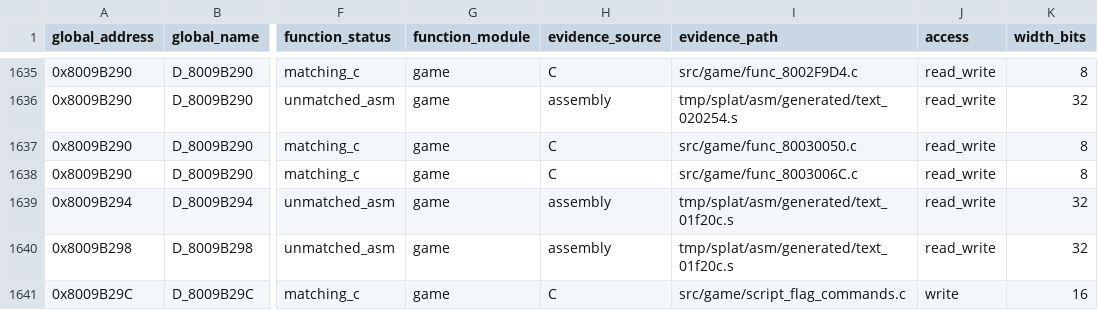
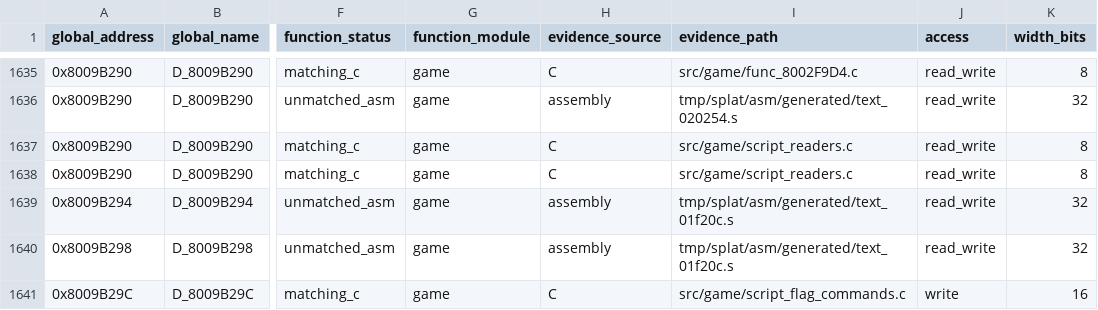
Before and after one commit to MaChInEgUn3/memories-decomp, a CSV file: notes/global-usage.csv, drawn as a sheet; only a part is shown, gaps mark what is left out; the diff names each change by its address in the sheet, - before the commit and + after, or states it on an @@ line.

Commit message:
Coalesce script stream readers (#155)
Groups the byte and little-endian halfword script stream readers into
src/game/script_readers.c.

The pair spans 0x80030050 through 0x8003006C with sizes totalling 0x40,
exactly the span to func_80030090. Both boundaries are forced by profile: the
pair is gcc_2_8_1_g8 while func_8002FFD4 below and func_80030090 above are both
gcc_2_8_1_g0_split, leaving the group a fully determined island.

Both members are defined in address order and advance the same script cursor
D_8009B290, so its declaration now sits in one place.

Byte-identical reorganisation; CI reproduced SHA-256
84a54ed74f3d0edd6d81380839f7e4ef5bfb21ecea18be9a062bd6bfa5a45c88 with matching
C unchanged at 0x18514 bytes.

Part of #39.

```diff
--- a/notes/global-usage.csv
+++ b/notes/global-usage.csv
-I1637 (evidence_path): src/game/func_80030050.c
+I1637 (evidence_path): src/game/script_readers.c
-I1638 (evidence_path): src/game/func_8003006C.c
+I1638 (evidence_path): src/game/script_readers.c
```
Also changed, not shown: 3 other files.
